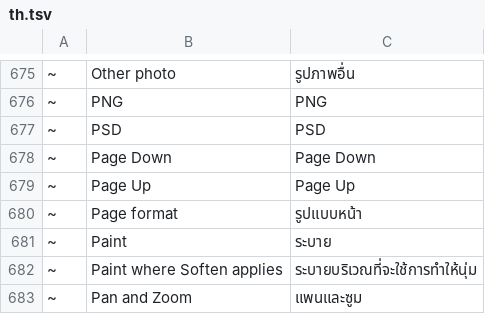
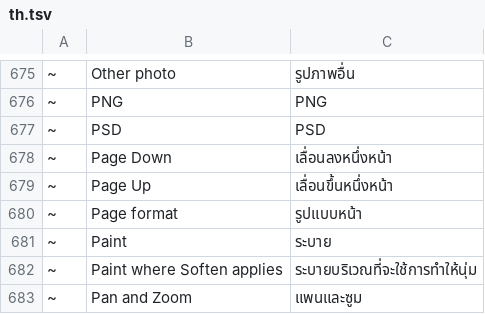
Before and after one commit to pkkid/dalica, a TSV file: crates/ui/src/i18n/th.tsv, drawn as a sheet; only a part is shown, gaps mark what is left out; the diff covers the shown part only.

```diff
--- a/crates/ui/src/i18n/th.tsv
+++ b/crates/ui/src/i18n/th.tsv
@@ -677,4 +677,4 @@
 ~	PSD	PSD
-~	Page Down	Page Down
-~	Page Up	Page Up
+~	Page Down	เลื่อนลงหนึ่งหน้า
+~	Page Up	เลื่อนขึ้นหนึ่งหน้า
 ~	Page format	รูปแบบหน้า
```
Also changed, not shown: 34 added rows elsewhere in this file, 1 other file.
